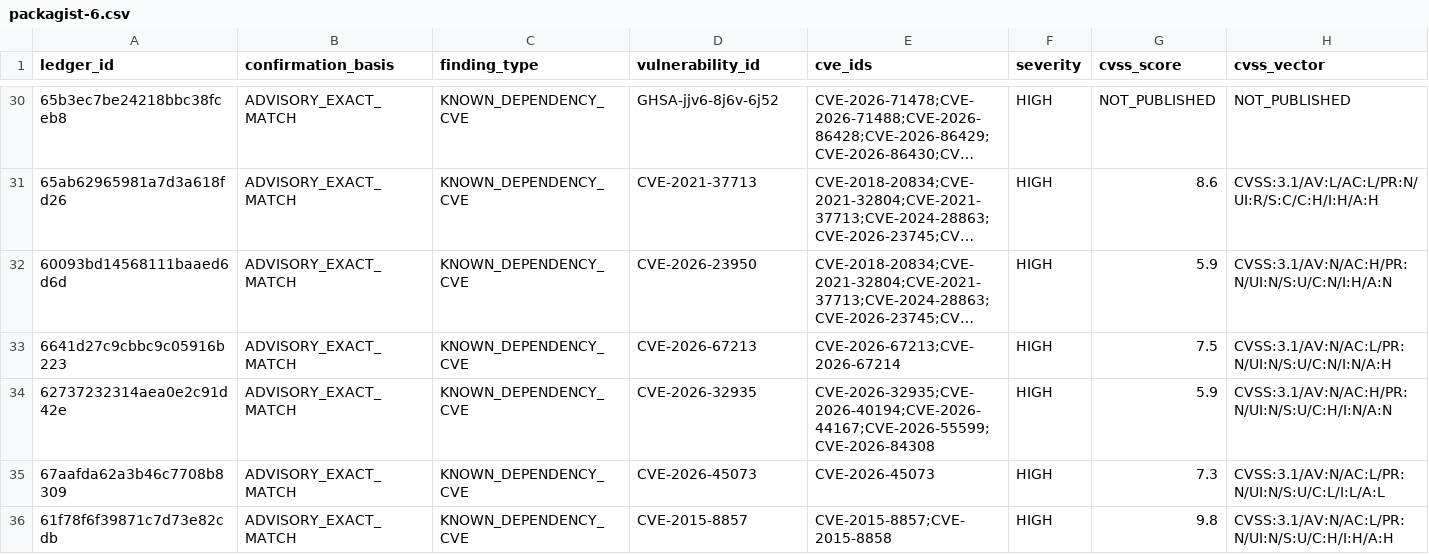
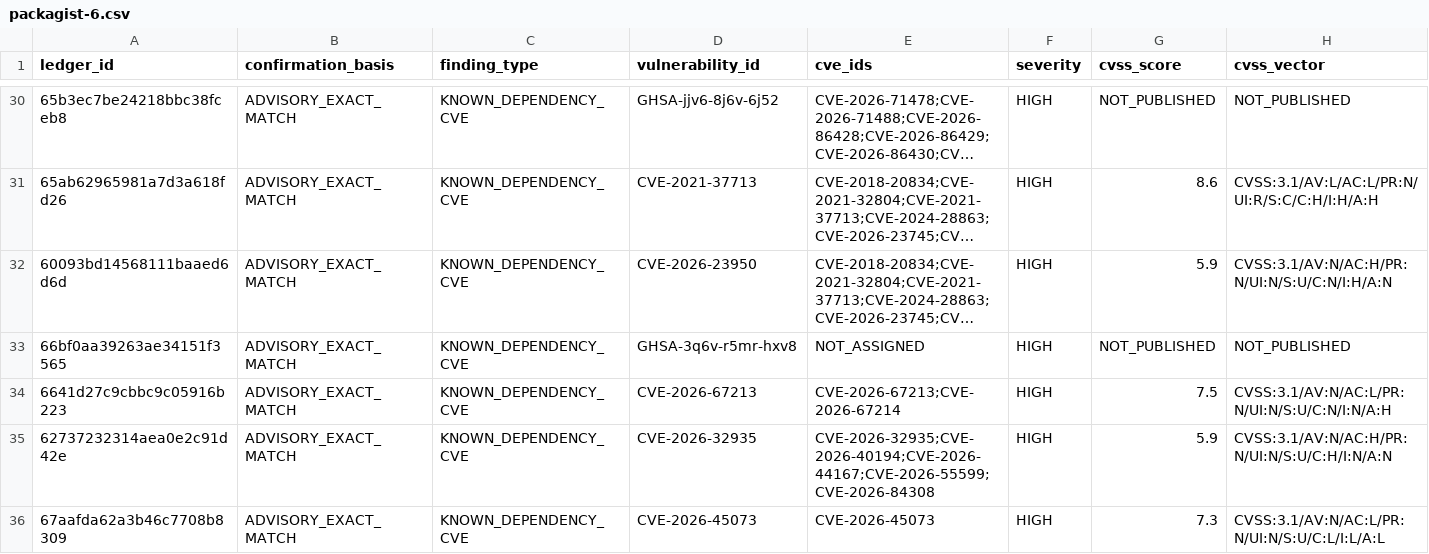
Before and after one commit to OpenSource-For-Freedom/Huginn, a CSV file: ledger/cve_ledger/packagist-6.csv, drawn as a sheet; only a part is shown, gaps mark what is left out; the shorter side is filled out with more unchanged rows; long unchanged cells end in …; rows hold the shown columns only; the diff names each change by its address in the sheet, - before the commit and + after, or states it on an @@ line.

```diff
--- a/ledger/cve_ledger/packagist-6.csv
+++ b/ledger/cve_ledger/packagist-6.csv
+row 33: 66bf0aa39263ae34151f3565 | ADVISORY_EXACT_MATCH | KNOWN_DEPENDENCY_CVE | GHSA-3q6v-r5mr-hxv8 | NOT_ASSIGNED | HIGH | NOT_PUBLISHED | NOT_PUBLISHED
```
Also changed, not shown: ledger/cve_ledger/packagist-c.csv, ledger/cve_ledger/pypi-0.csv, 11 other files.
